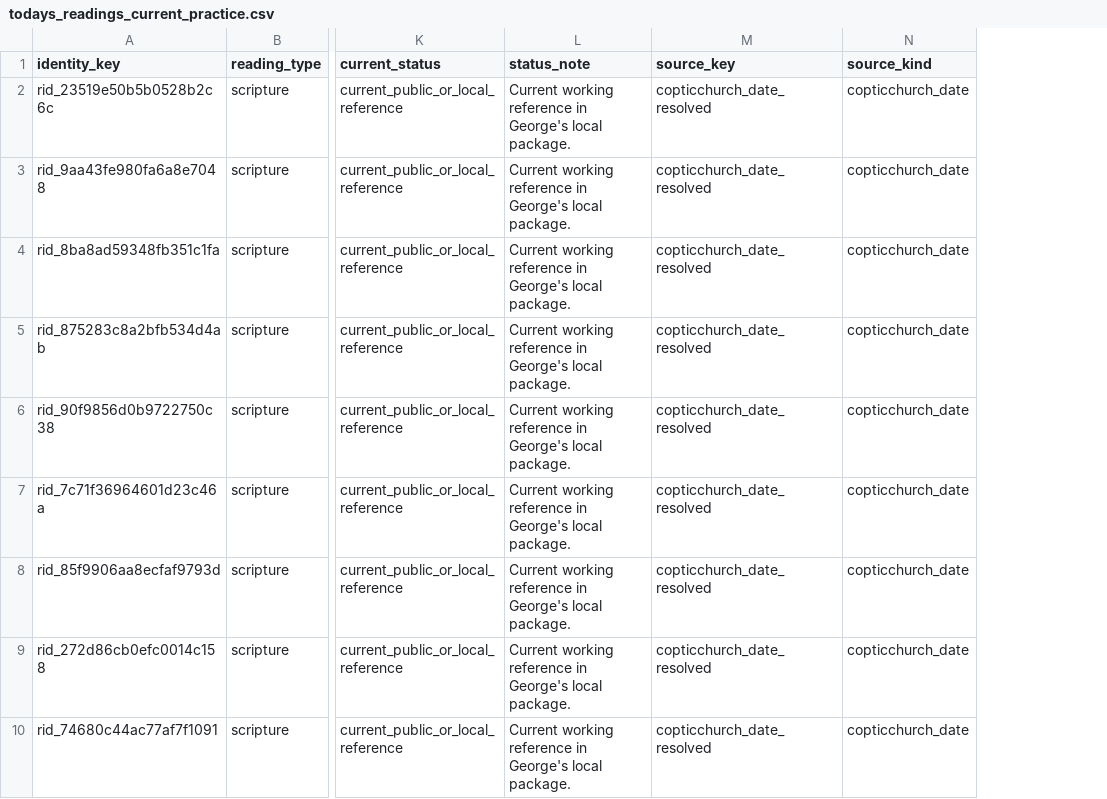
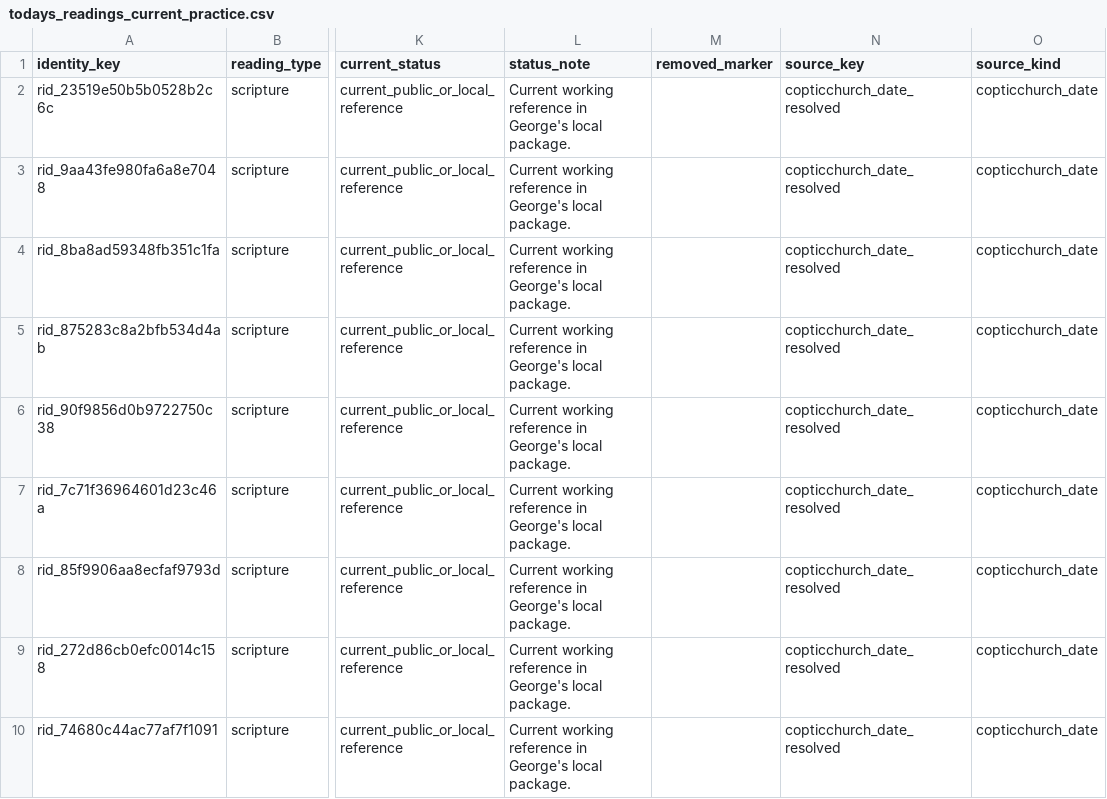
Before and after one commit to george-andraws/coptic-orthodox-lectionary-tools, a CSV file: out/design/todays_readings_current_practice.csv, drawn as a sheet; only a part is shown, gaps mark what is left out; the diff names each change by its address in the sheet, - before the commit and + after, or states it on an @@ line.

```diff
--- a/out/design/todays_readings_current_practice.csv
+++ b/out/design/todays_readings_current_practice.csv
+column M (removed_marker), empty
```
Also changed, not shown: out/design/pascha_attestation.csv, out/design/pascha_attestation_bucket_manifest.csv, 21 other files.
